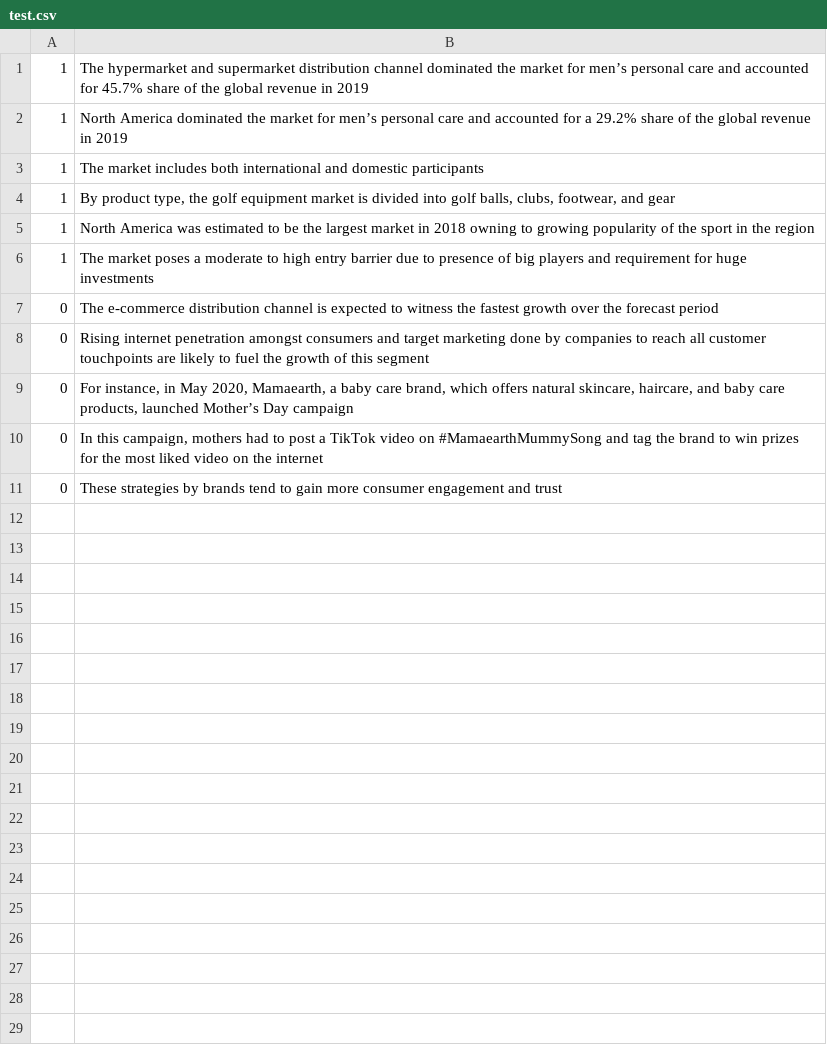
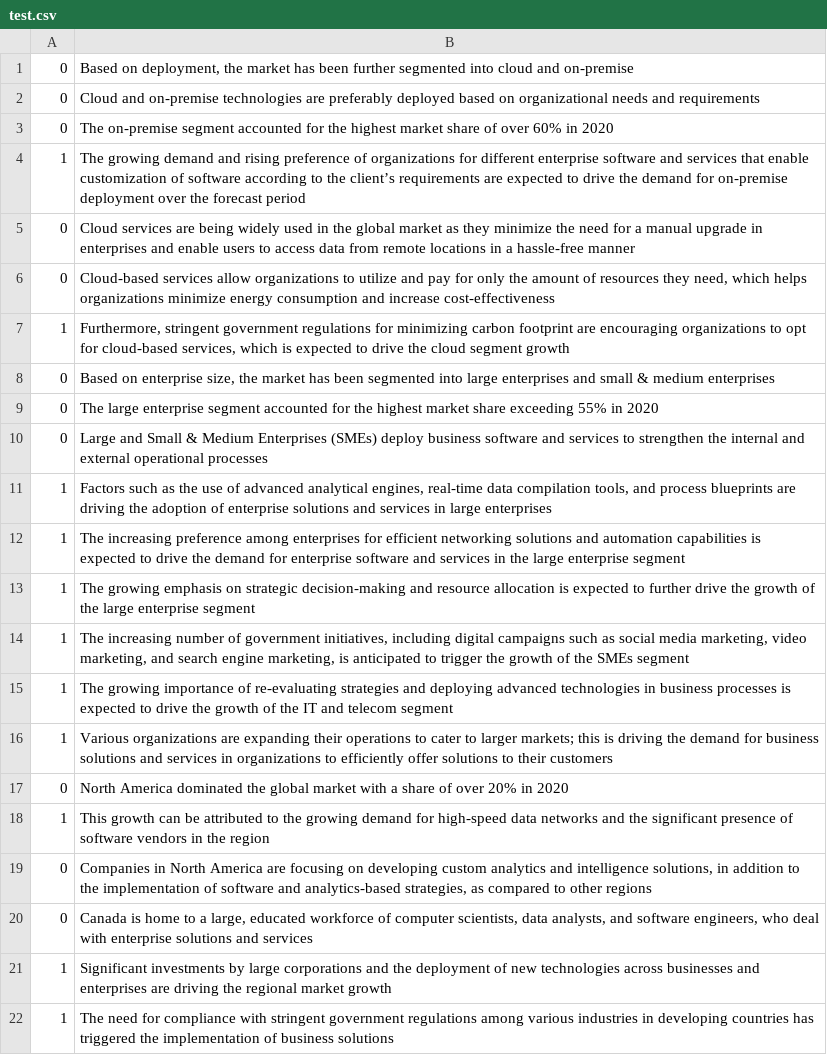
Before and after one commit to cmstroe/pet, a CSV file: test.csv, drawn as a sheet.

```diff
--- a/test.csv
+++ b/test.csv
@@ -1,11 +1,22 @@
-1,The hypermarket and supermarket distribution channel dominated the market for men’s personal care and accounted for 45.7% share of the global revenue in 2019
-1,North America dominated the market for men’s personal care and accounted for a 29.2% share of the global revenue in 2019
-1,The market includes both international and domestic participants
-1,"By product type, the golf equipment market is divided into golf balls, clubs, footwear, and gear"
-1,North America was estimated to be the largest market in 2018 owning to growing popularity of the sport in the region
-1, The market poses a moderate to high entry barrier due to presence of big players and requirement for huge investments
-0,The e-commerce distribution channel is expected to witness the fastest growth over the forecast period
-0, Rising internet penetration amongst consumers and target marketing done by companies to reach all customer touchpoints are likely to fuel the growth of this segment
-0," For instance, in May 2020, Mamaearth, a baby care brand, which offers natural skincare, haircare, and baby care products, launched Mother’s Day campaign"
-0," In this campaign, mothers had to post a TikTok video on #MamaearthMummySong and tag the brand to win prizes for the most liked video on the internet"
-0, These strategies by brands tend to gain more consumer engagement and trust
+0,"Based on deployment, the market has been further segmented into cloud and on-premise"
+0, Cloud and on-premise technologies are preferably deployed based on organizational needs and requirements
+0, The on-premise segment accounted for the highest market share of over 60% in 2020
+1, The growing demand and rising preference of organizations for different enterprise software and services that enable customization of software according to the client’s requirements are expected to drive the demand for on-premise deployment over the forecast period
+0,Cloud services are being widely used in the global market as they minimize the need for a manual upgrade in enterprises and enable users to access data from remote locations in a hassle-free manner
+0," Cloud-based services allow organizations to utilize and pay for only the amount of resources they need, which helps organizations minimize energy consumption and increase cost-effectiveness"
+1," Furthermore, stringent government regulations for minimizing carbon footprint are encouraging organizations to opt for cloud-based services, which is expected to drive the cloud segment growth"
+0,"Based on enterprise size, the market has been segmented into large enterprises and small & medium enterprises"
+0, The large enterprise segment accounted for the highest market share exceeding 55% in 2020
+0, Large and Small & Medium Enterprises (SMEs) deploy business software and services to strengthen the internal and external operational processes
+1," Factors such as the use of advanced analytical engines, real-time data compilation tools, and process blueprints are driving the adoption of enterprise solutions and services in large enterprises"
+1,The increasing preference among enterprises for efficient networking solutions and automation capabilities is expected to drive the demand for enterprise software and services in the large enterprise segment
+1, The growing emphasis on strategic decision-making and resource allocation is expected to further drive the growth of the large enterprise segment
+1," The increasing number of government initiatives, including digital campaigns such as social media marketing, video marketing, and search engine marketing, is anticipated to trigger the growth of the SMEs segment"
+1, The growing importance of re-evaluating strategies and deploying advanced technologies in business processes is expected to drive the growth of the IT and telecom segment
+1, Various organizations are expanding their operations to cater to larger markets; this is driving the demand for business solutions and services in organizations to efficiently offer solutions to their customers
+0,North America dominated the global market with a share of over 20% in 2020
+1, This growth can be attributed to the growing demand for high-speed data networks and the significant presence of software vendors in the region
+0," Companies in North America are focusing on developing custom analytics and intelligence solutions, in addition to the implementation of software and analytics-based strategies, as compared to other regions"
+0," Canada is home to a large, educated workforce of computer scientists, data analysts, and software engineers, who deal with enterprise solutions and services"
+1, Significant investments by large corporations and the deployment of new technologies across businesses and enterprises are driving the regional market growth
+1,The need for compliance with stringent government regulations among various industries in developing countries has triggered the implementation of business solutions
```
Also changed, not shown: 3 other files.
